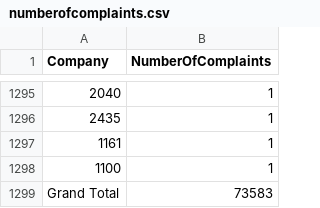
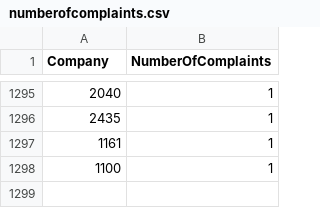
Before and after one commit to nathanfletch/FinanceAPI.Solution, a CSV file: FinanceAPI/Models/SeedData/numberofcomplaints.csv, drawn as a sheet; only a part is shown, gaps mark what is left out; the diff names each change by its address in the sheet, - before the commit and + after, or states it on an @@ line.

Commit message:
update numbers of complaints csv

```diff
--- a/FinanceAPI/Models/SeedData/numberofcomplaints.csv
+++ b/FinanceAPI/Models/SeedData/numberofcomplaints.csv
-row 1299: Grand Total | 73583
```
